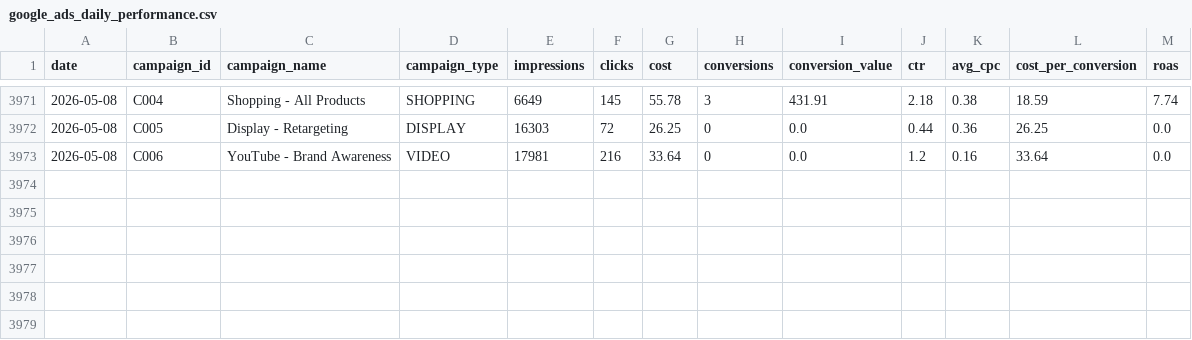
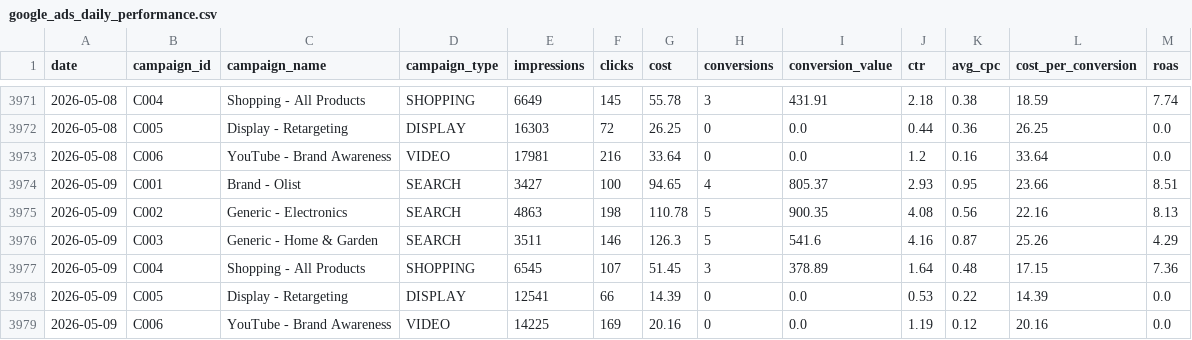
Before and after one commit to eduardocornelsen/full-funnel-ai-analytics, a CSV file: data/mock_marketing/google_ads_daily_performance.csv, drawn as a sheet; only a part is shown, gaps mark what is left out; the diff names each change by its address in the sheet, - before the commit and + after, or states it on an @@ line.

```diff
--- a/data/mock_marketing/google_ads_daily_performance.csv
+++ b/data/mock_marketing/google_ads_daily_performance.csv
+row 3974: 2026-05-09 | C001 | Brand - Olist | SEARCH | 3427 | 100 | 94.65 | 4 | 805.37 | 2.93 | 0.95 | 23.66 | 8.51
+row 3975: 2026-05-09 | C002 | Generic - Electronics | SEARCH | 4863 | 198 | 110.78 | 5 | 900.35 | 4.08 | 0.56 | 22.16 | 8.13
+row 3976: 2026-05-09 | C003 | Generic - Home & Garden | SEARCH | 3511 | 146 | 126.3 | 5 | 541.6 | 4.16 | 0.87 | 25.26 | 4.29
+row 3977: 2026-05-09 | C004 | Shopping - All Products | SHOPPING | 6545 | 107 | 51.45 | 3 | 378.89 | 1.64 | 0.48 | 17.15 | 7.36
+row 3978: 2026-05-09 | C005 | Display - Retargeting | DISPLAY | 12541 | 66 | 14.39 | 0 | 0.0 | 0.53 | 0.22 | 14.39 | 0.0
+row 3979: 2026-05-09 | C006 | YouTube - Brand Awareness | VIDEO | 14225 | 169 | 20.16 | 0 | 0.0 | 1.19 | 0.12 | 20.16 | 0.0
```
Also changed, not shown: data/mock_marketing/ga4_daily_sessions.csv, data/mock_marketing/meta_ads_daily_performance.csv.
